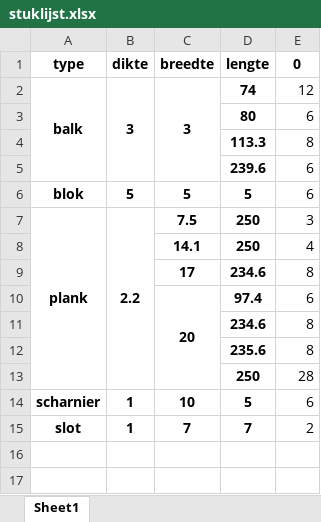
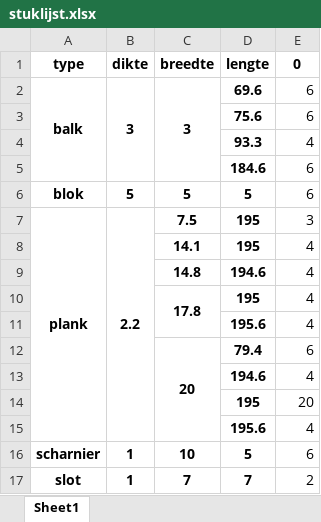
Before and after one commit to jcoady/hout-topologie, an Excel workbook: stuklijst.xlsx, sheet Sheet1, drawn as a sheet; values as stored, in another font and other column widths than the file's, no borders; removed rows and columns are numbered as before the commit, all else as after; the diff names each change by its address in the sheet, - before the commit and + after, or states it on an @@ line.

```diff
--- a/stuklijst.xlsx (sheet Sheet1)
+++ b/stuklijst.xlsx (sheet Sheet1)
-D2 (lengte): 74
+D2 (lengte): 69.6
-E2 (0): 12
+E2 (0): 6
-D3 (lengte): 80
+D3 (lengte): 75.6
-row 4:  |  |  | 113.3 | 8
-row 5:  |  |  | 239.6 | 6
+row 4:  |  |  | 93.3 | 4
+row 5:  |  |  | 184.6 | 6
-D7:D8 (lengte): 250
+D7:D8 (lengte): 195
-row 9:  |  | 17 | 234.6 | 8
+row 9:  |  | 14.8 | 194.6 | 4
+row 10:  |  | 17.8 | 195 | 4
+row 11:  |  |  | 195.6 | 4
-D12 (lengte): 97.4
+D12 (lengte): 79.4
-row 11:  |  |  | 234.6 | 8
-row 12:  |  |  | 235.6 | 8
-row 13:  |  |  | 250 | 28
+row 13:  |  |  | 194.6 | 4
+row 14:  |  |  | 195 | 20
+row 15:  |  |  | 195.6 | 4
```
Also changed, not shown: plankenlijst.xlsx, 3 other files.
